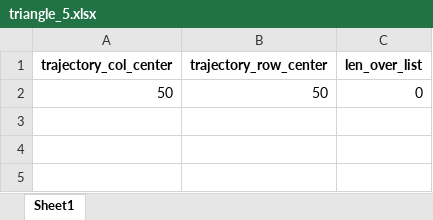
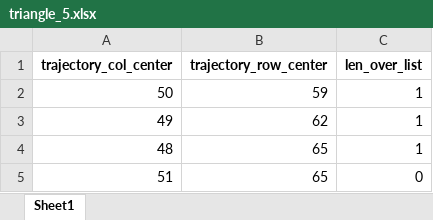
Before and after one commit to ryu1026/simlate_0317, an Excel workbook: triangle_5.xlsx, sheet Sheet1, drawn as a sheet; values as stored, in another font and other column widths than the file's, no borders; the diff names each change by its address in the sheet, - before the commit and + after, or states it on an @@ line.

```diff
--- a/triangle_5.xlsx (sheet Sheet1)
+++ b/triangle_5.xlsx (sheet Sheet1)
-B2 (trajectory_row_center): 50
+B2 (trajectory_row_center): 59
-C2 (len_over_list): 0
+C2 (len_over_list): 1
+row 3: 49 | 62 | 1
+row 4: 48 | 65 | 1
+row 5: 51 | 65 | 0
```
Also changed, not shown: random_walk_1.xlsx, random_walk_3.xlsx, 9 other files.
